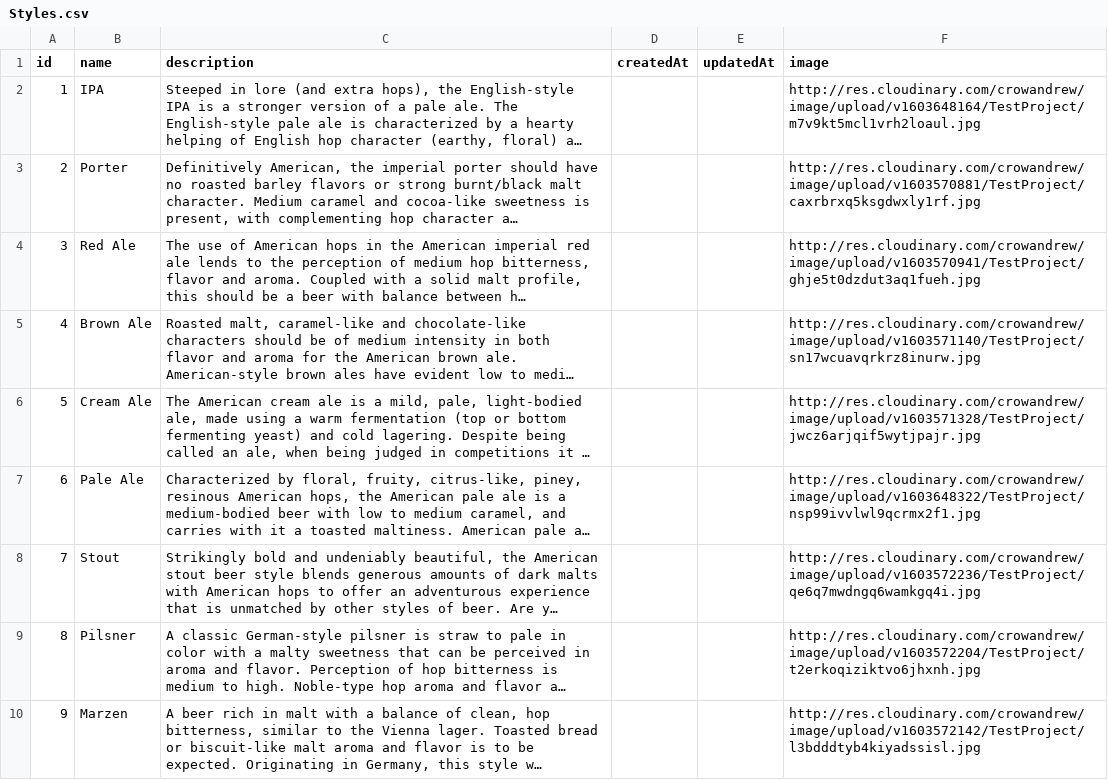
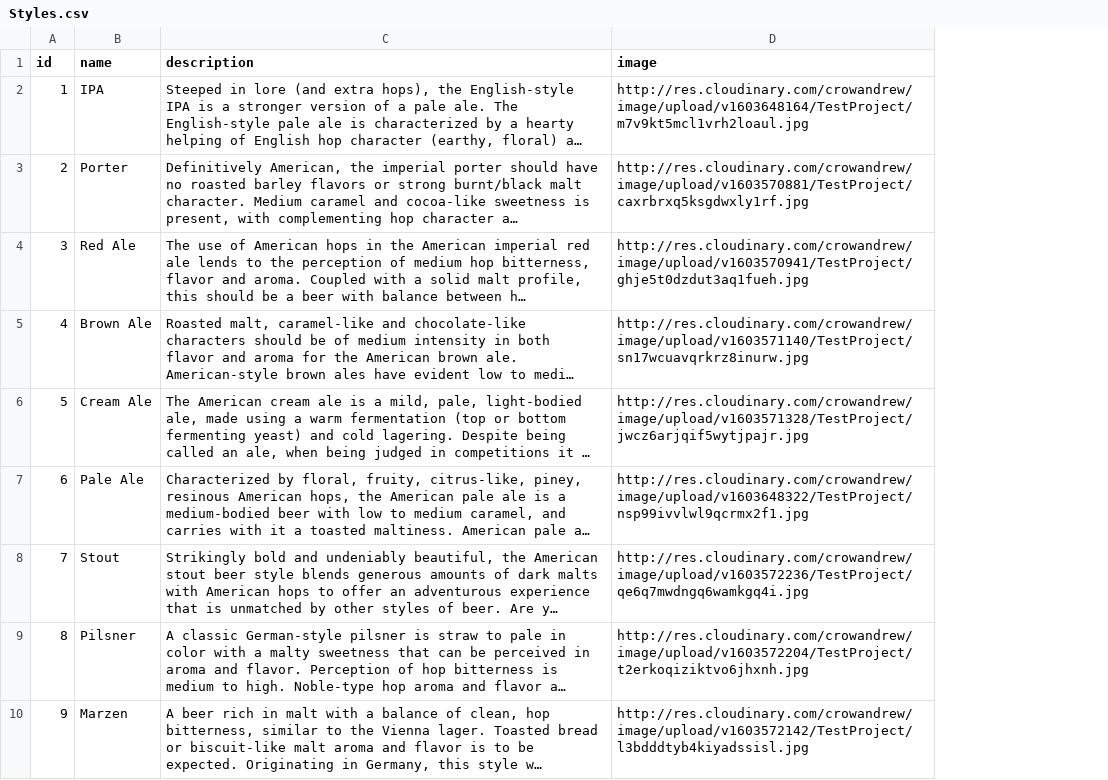
Before and after one commit to PatCeriale/Whale-Hunter, a CSV file: csv/Styles.csv, drawn as a sheet; only a part is shown; long unchanged cells end in …; the diff names each change by its address in the sheet, - before the commit and + after, or states it on an @@ line.

```diff
--- a/csv/Styles.csv
+++ b/csv/Styles.csv
-column D (createdAt), empty
-column E (updatedAt), empty
```
Also changed, not shown: csv/Beers.csv, 12 other files.
